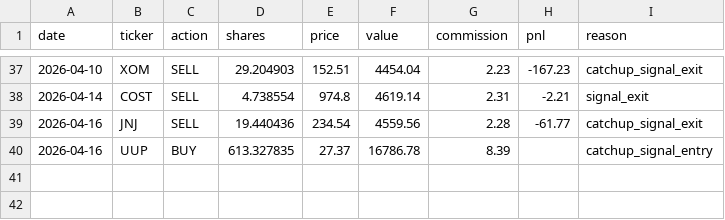
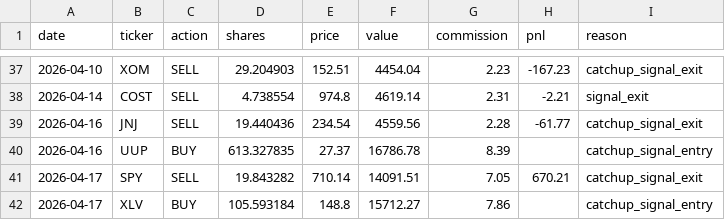
Before and after one commit to camerongreatrex/claude-code-trading-model, a CSV file: data/paper_trading/trades.csv, drawn as a sheet; only a part is shown, gaps mark what is left out.

```diff
--- a/data/paper_trading/trades.csv
+++ b/data/paper_trading/trades.csv
@@ -40 +40,3 @@ date,ticker,action,shares,price,value,commission,pnl,reason
 2026-04-16,UUP,BUY,613.327835,27.37,16786.78,8.39,,catchup_signal_entry
+2026-04-17,SPY,SELL,19.843282,710.14,14091.51,7.05,670.21,catchup_signal_exit
+2026-04-17,XLV,BUY,105.593184,148.8,15712.27,7.86,,catchup_signal_entry
```
Also changed, not shown: data/paper_trading/history.csv, 18 other files.
